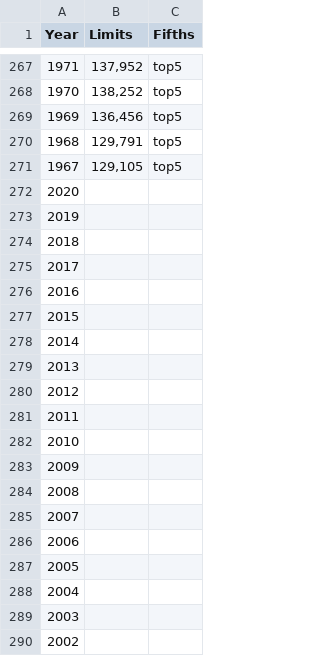
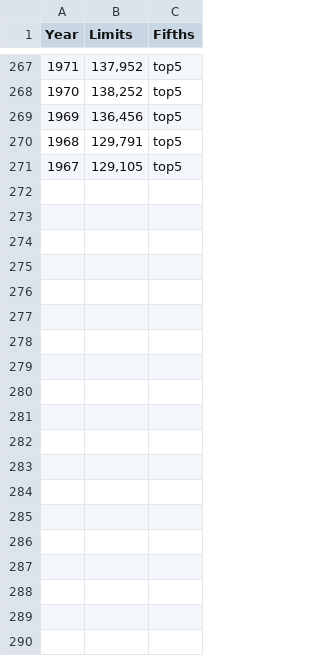
Before and after one commit to kminha/CS448B, a CSV file: income_bounds_wrang.csv, drawn as a sheet; only a part is shown, gaps mark what is left out; the diff covers the shown part only.

Commit message:
Update income_bounds_wrang.csv

```diff
--- a/income_bounds_wrang.csv
+++ b/income_bounds_wrang.csv
@@ -271,20 +271 @@
 1967,"129,105",top5
-2020,,
-2019,,
-2018,,
-2017,,
-2016,,
-2015,,
-2014,,
-2013,,
-2012,,
-2011,,
-2010,,
-2009,,
-2008,,
-2007,,
-2006,,
-2005,,
-2004,,
-2003,,
-2002,,
```
Also changed, not shown: 35 removed rows elsewhere in this file.
